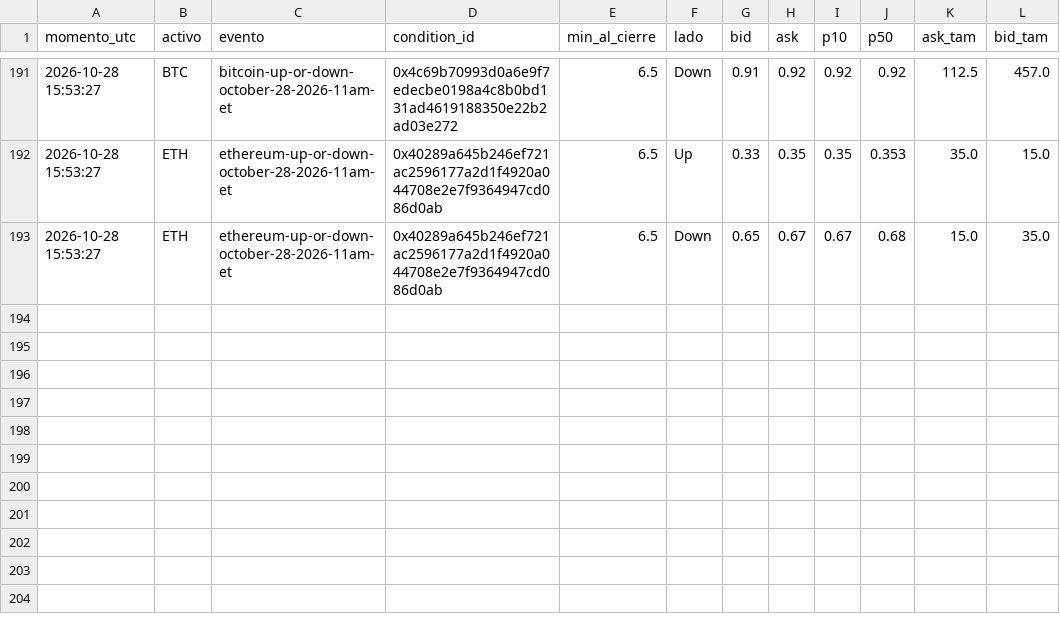
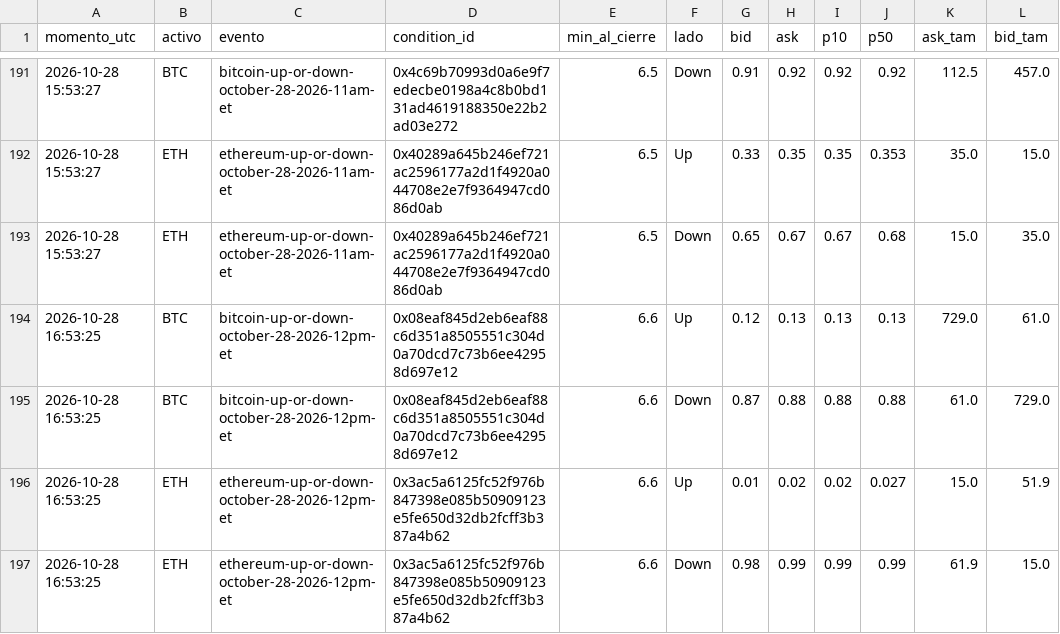
Before and after one commit to Agustinsff/polymarket-clima, a CSV file: favorito/fotos.csv, drawn as a sheet; only a part is shown, gaps mark what is left out; the diff names each change by its address in the sheet, - before the commit and + after, or states it on an @@ line.

```diff
--- a/favorito/fotos.csv
+++ b/favorito/fotos.csv
+row 194: 2026-10-28 16:53:25 | BTC | bitcoin-up-or-down-october-28-2026-12pm-et | 0x08eaf845d2eb6eaf88c6d351a8505551c304d0a70dcd7c73b6ee42958d697e12 | 6.6 | Up | 0.12 | 0.13 | 0.13 | 0.13 | 729.0 | 61.0
+row 195: 2026-10-28 16:53:25 | BTC | bitcoin-up-or-down-october-28-2026-12pm-et | 0x08eaf845d2eb6eaf88c6d351a8505551c304d0a70dcd7c73b6ee42958d697e12 | 6.6 | Down | 0.87 | 0.88 | 0.88 | 0.88 | 61.0 | 729.0
+row 196: 2026-10-28 16:53:25 | ETH | ethereum-up-or-down-october-28-2026-12pm-et | 0x3ac5a6125fc52f976b847398e085b50909123e5fe650d32db2fcff3b387a4b62 | 6.6 | Up | 0.01 | 0.02 | 0.02 | 0.027 | 15.0 | 51.9
+row 197: 2026-10-28 16:53:25 | ETH | ethereum-up-or-down-october-28-2026-12pm-et | 0x3ac5a6125fc52f976b847398e085b50909123e5fe650d32db2fcff3b387a4b62 | 6.6 | Down | 0.98 | 0.99 | 0.99 | 0.99 | 61.9 | 15.0
```
Also changed, not shown: favorito/ops.csv, 4 other files.
